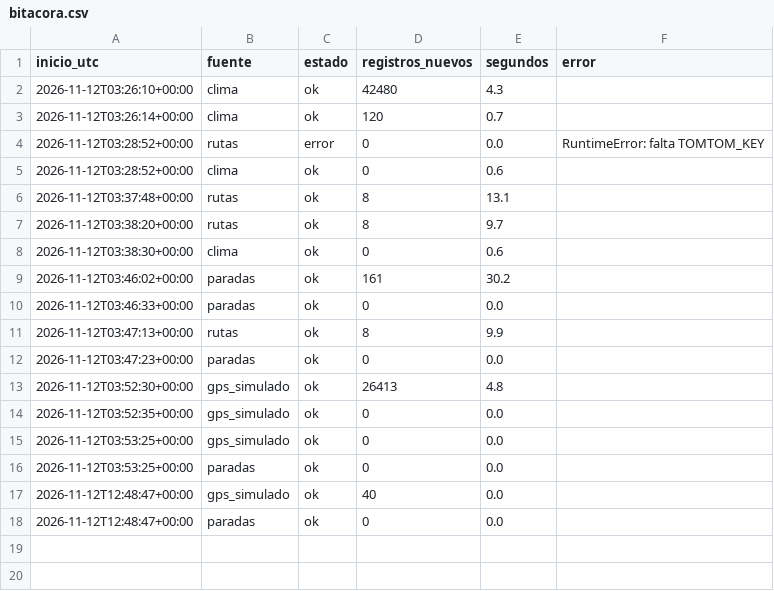
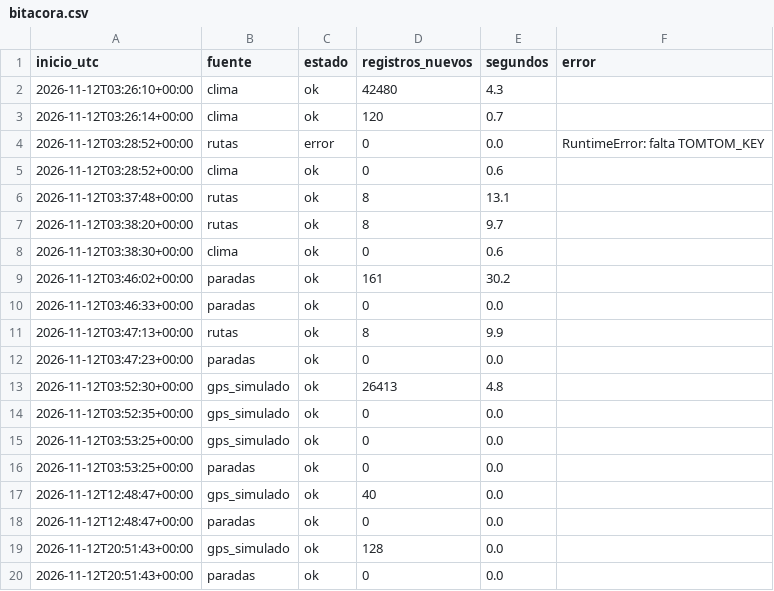
Before and after one commit to SantiagoPro1/BusCol, a CSV file: data/bronce/bitacora.csv, drawn as a sheet; the diff names each change by its address in the sheet, - before the commit and + after, or states it on an @@ line.

```diff
--- a/data/bronce/bitacora.csv
+++ b/data/bronce/bitacora.csv
+row 19: 2026-11-12T20:51:43+00:00 | gps_simulado | ok | 128 | 0.0
+row 20: 2026-11-12T20:51:43+00:00 | paradas | ok | 0 | 0.0
```
Also changed, not shown: 2 other files.
